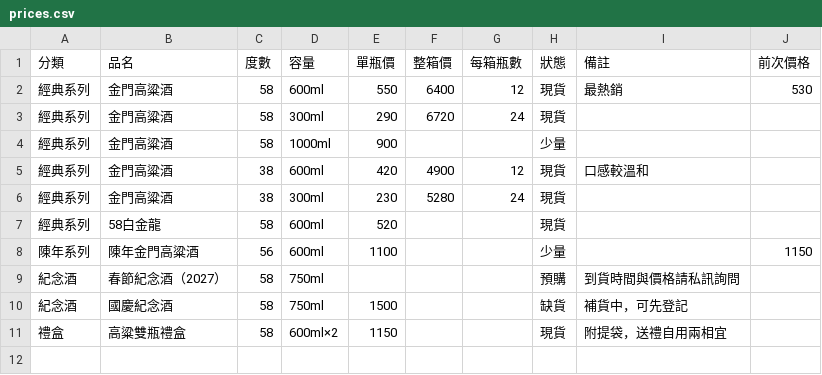
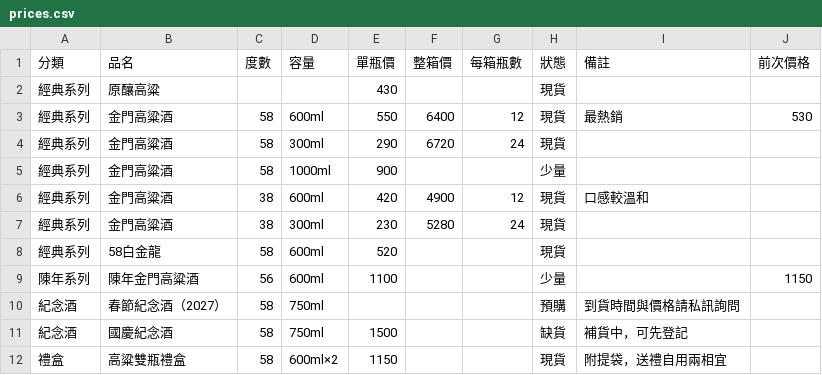
Before and after one commit to azin0609-dev/Kaoliang-liquor, a CSV file: data/prices.csv, drawn as a sheet; the diff names each change by its address in the sheet, - before the commit and + after, or states it on an @@ line.

```diff
--- a/data/prices.csv
+++ b/data/prices.csv
+row 2: 經典系列 | 原釀高粱 |  |  | 430 |  |  | 現貨
```
